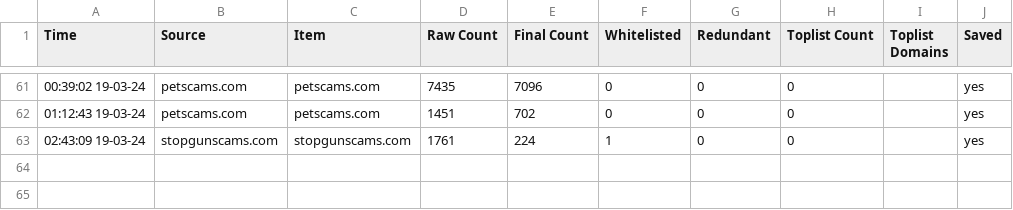
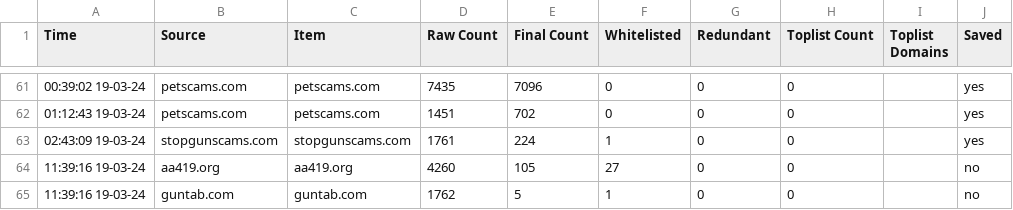
Before and after one commit to jarelllama/Scam-Blocklist, a CSV file: data/source_log.csv, drawn as a sheet; only a part is shown, gaps mark what is left out; the diff names each change by its address in the sheet, - before the commit and + after, or states it on an @@ line.

Commit message:
Retrieve domains

```diff
--- a/data/source_log.csv
+++ b/data/source_log.csv
+row 64: 11:39:16 19-03-24 | aa419.org | aa419.org | 4260 | 105 | 27 | 0 | 0 |  | no
+row 65: 11:39:16 19-03-24 | guntab.com | guntab.com | 1762 | 5 | 1 | 0 | 0 |  | no
```
Also changed, not shown: 5 other files.
